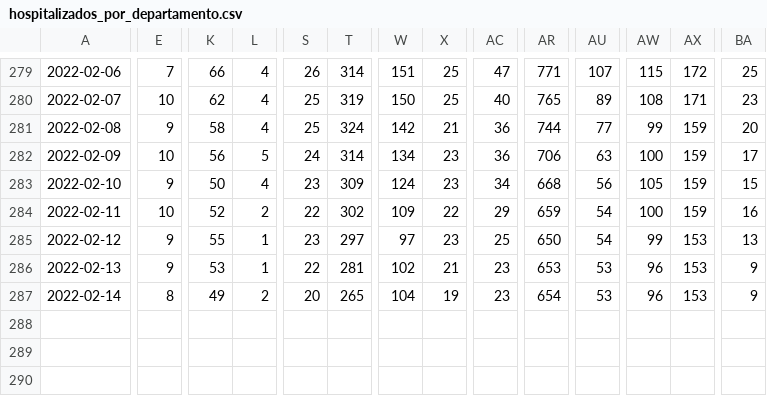
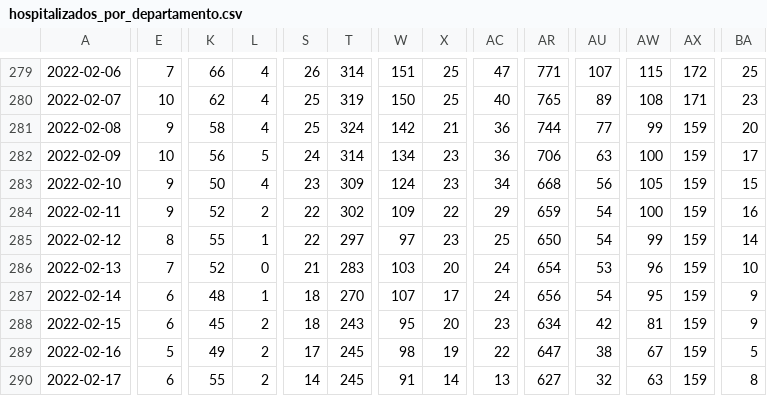
Before and after one commit to sociedatos/bo-hospitalizados_por_departamento, a CSV file: hospitalizados_por_departamento.csv, drawn as a sheet; only a part is shown, gaps mark what is left out; rows hold the shown columns only; the diff names each change by its address in the sheet, - before the commit and + after, or states it on an @@ line.

Commit message:
[ci] actualización

```diff
--- a/hospitalizados_por_departamento.csv
+++ b/hospitalizados_por_departamento.csv
-E284: 10
+E284: 9
-E285: 9
+E285: 8
-S285: 23
+S285: 22
-AX285:AX287: 153
+AX285:AX287: 159
-BA285: 13
+BA285: 14
-E286: 9
+E286: 7
-K286: 53
+K286: 52
-L286: 1
+L286: 0
-S286: 22
+S286: 21
-T286: 281
+T286: 283
-W286: 102
+W286: 103
-X286: 21
+X286: 20
-AC286:AC287: 23
+AC286:AC287: 24
-AR286: 653
+AR286: 654
-BA286: 9
+BA286: 10
-E287: 8
+E287: 6
-K287: 49
+K287: 48
-L287: 2
+L287: 1
-S287: 20
+S287: 18
-T287: 265
+T287: 270
-W287: 104
+W287: 107
-X287: 19
+X287: 17
-AR287: 654
+AR287: 656
-AU287: 53
+AU287: 54
-AW287: 96
+AW287: 95
+row 288: 2022-02-15 | 6 | 45 | 2 | 18 | 243 | 95 | 20 | 23 | 634 | 42 | 81 | 159 | 9
+row 289: 2022-02-16 | 5 | 49 | 2 | 17 | 245 | 98 | 19 | 22 | 647 | 38 | 67 | 159 | 5
+row 290: 2022-02-17 | 6 | 55 | 2 | 14 | 245 | 91 | 14 | 13 | 627 | 32 | 63 | 159 | 8
```
